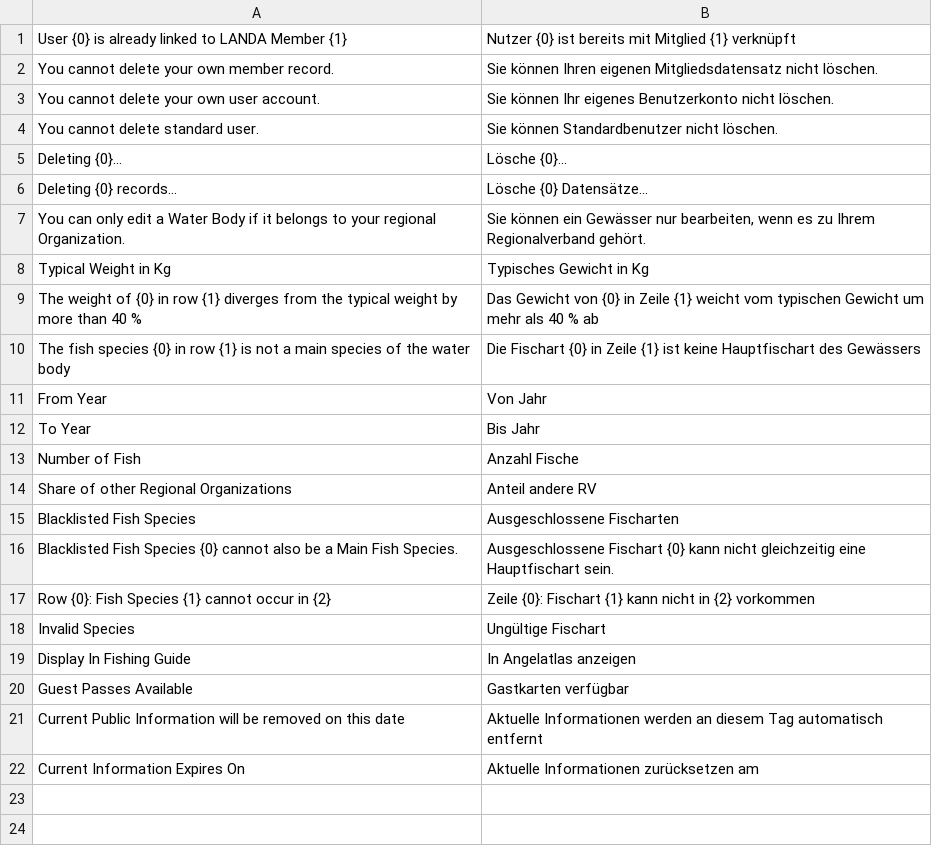
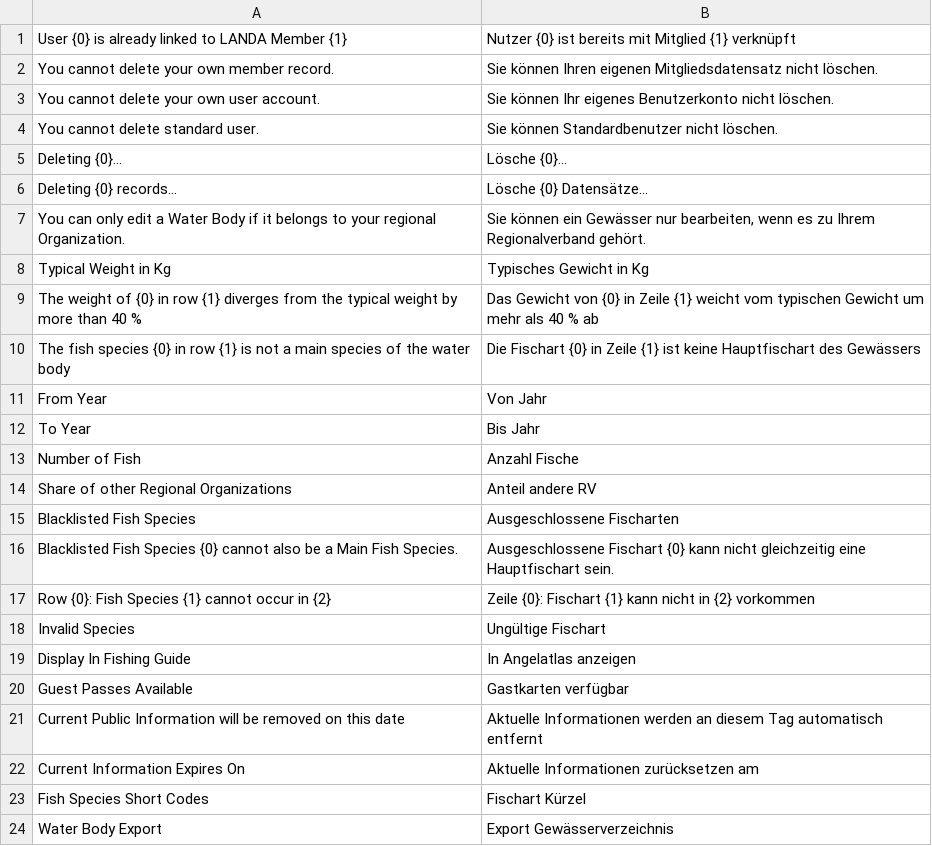
Before and after one commit to alyf-de/landa, a CSV file: landa/translations/de.csv, drawn as a sheet; the diff names each change by its address in the sheet, - before the commit and + after, or states it on an @@ line.

Commit message:
feat: new report Water Body Export
Sums up child table information into a single row per Water Body

```diff
--- a/landa/translations/de.csv
+++ b/landa/translations/de.csv
+row 23: Fish Species Short Codes | Fischart Kürzel
+row 24: Water Body Export | Export Gewässerverzeichnis
```
Also changed, not shown: 4 other files.
